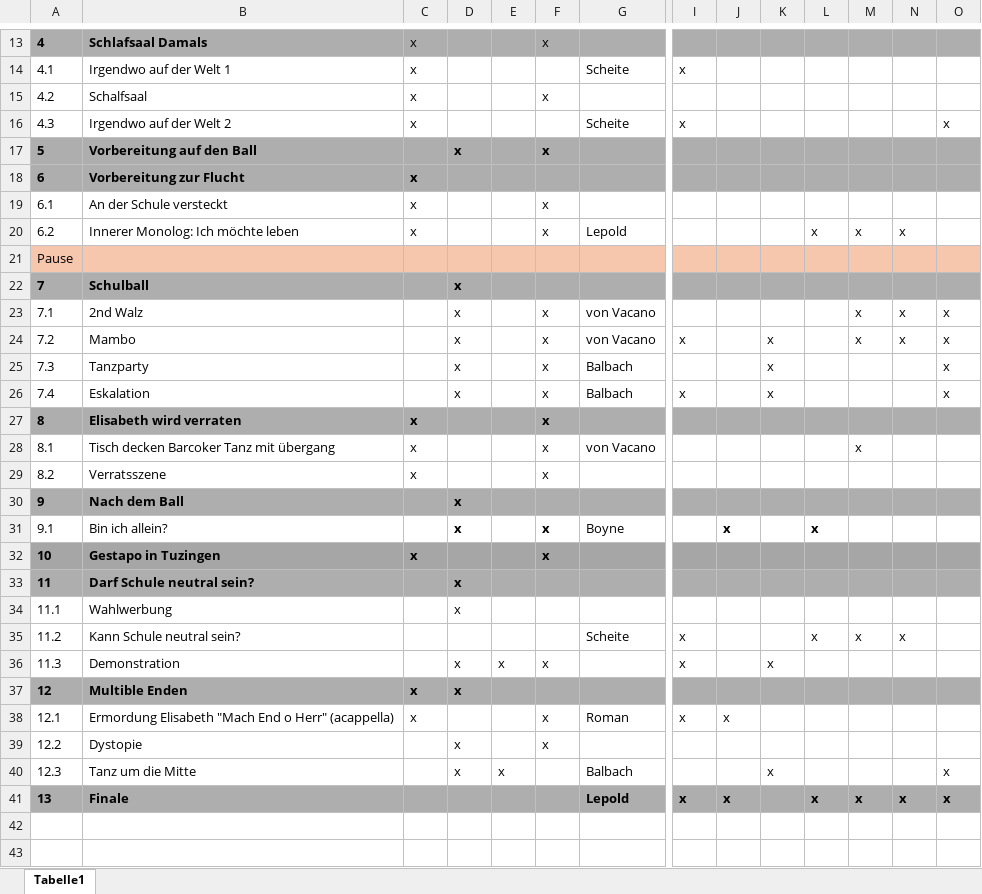
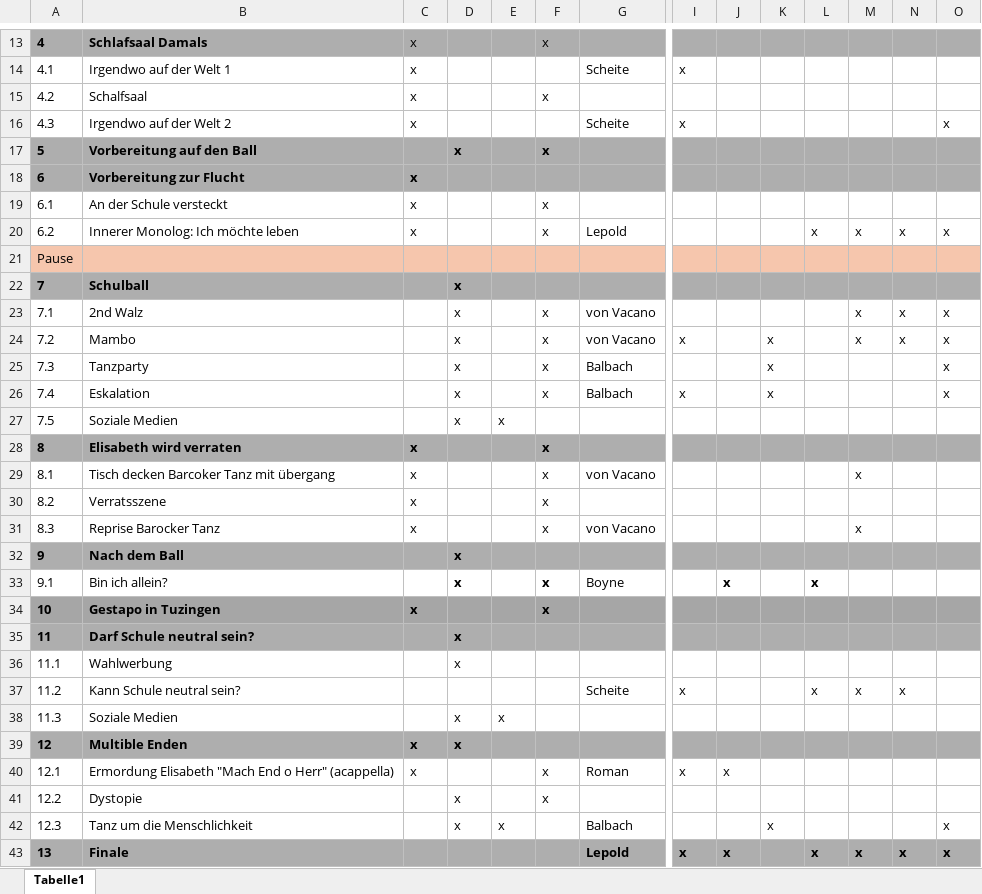
Before and after one commit to LepoldThaddenschule/thadden27, an Excel workbook: besetzung.xlsx, sheet Tabelle1, drawn as a sheet; only a part is shown, gaps mark what is left out; values as stored, in another font and other column widths than the file's, no borders; removed rows and columns are numbered as before the commit, all else as after; rows hold the shown columns only; the diff names each change by its address in the sheet, - before the commit and + after, or states it on an @@ line.

Commit message:
neue excel

```diff
--- a/besetzung.xlsx (sheet Tabelle1)
+++ b/besetzung.xlsx (sheet Tabelle1)
-O20: (empty)
+O20: x
+row 27: 7.5 | Soziale Medien |  | x | x
+row 31: 8.3 | Reprise Barocker Tanz | x |  |  | x | von Vacano |  |  |  |  | x
-row 36: 11.3 | Demonstration |  | x | x | x |  | x |  | x
+row 38: 11.3 | Soziale Medien |  | x | x
-B42: Tanz um die Mitte
+B42: Tanz um die Menschlichkeit
```
Also changed, not shown: 1 other file.
